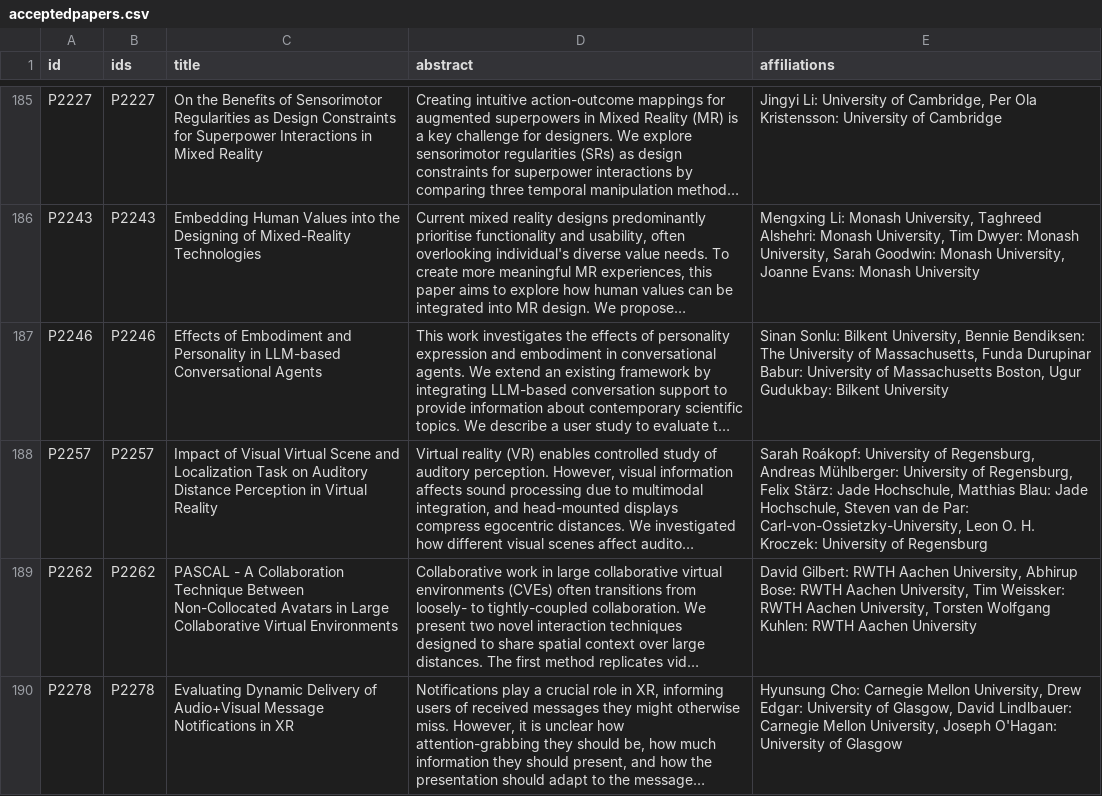
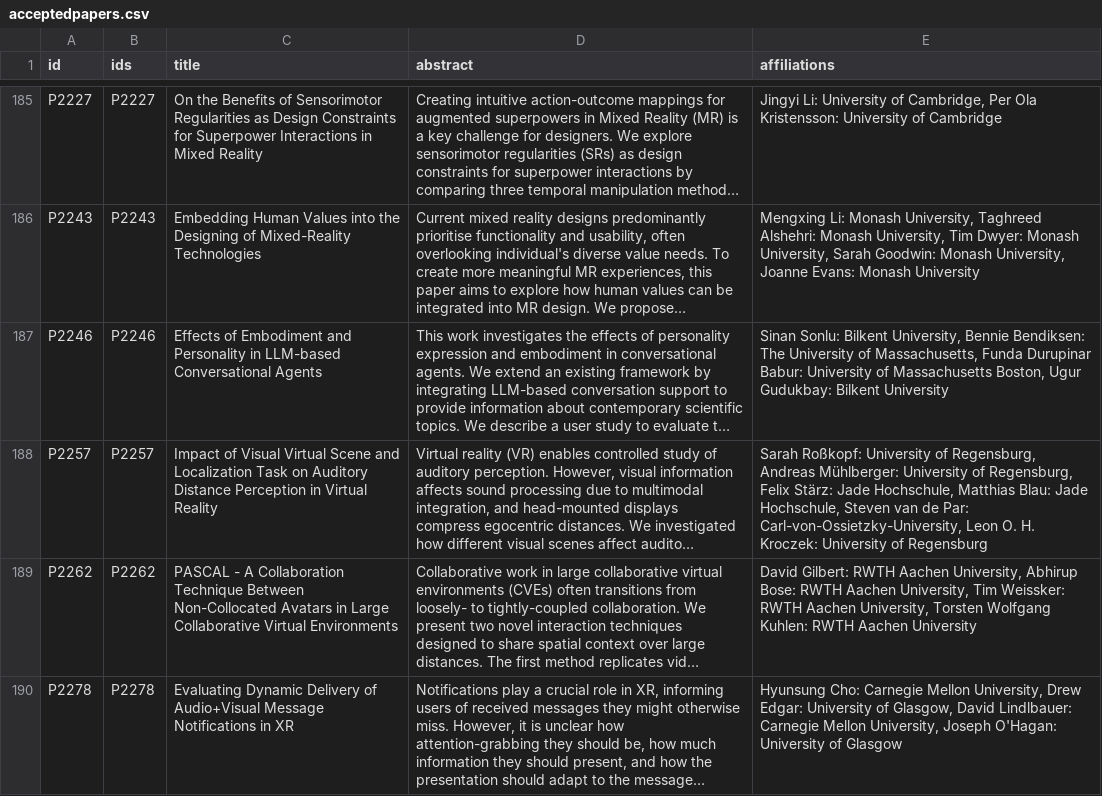
Before and after one commit to ieeevr/2027, a CSV file: _data/acceptedpapers.csv, drawn as a sheet; only a part is shown, gaps mark what is left out; long unchanged cells end in …; the diff names each change by its address in the sheet, - before the commit and + after, or states it on an @@ line.

Commit message:
Minor fix in authors name

```diff
--- a/_data/acceptedpapers.csv
+++ b/_data/acceptedpapers.csv
-E188 (affiliations): Sarah Roákopf: University of…
+E188 (affiliations): Sarah Roßkopf: University of…
```
